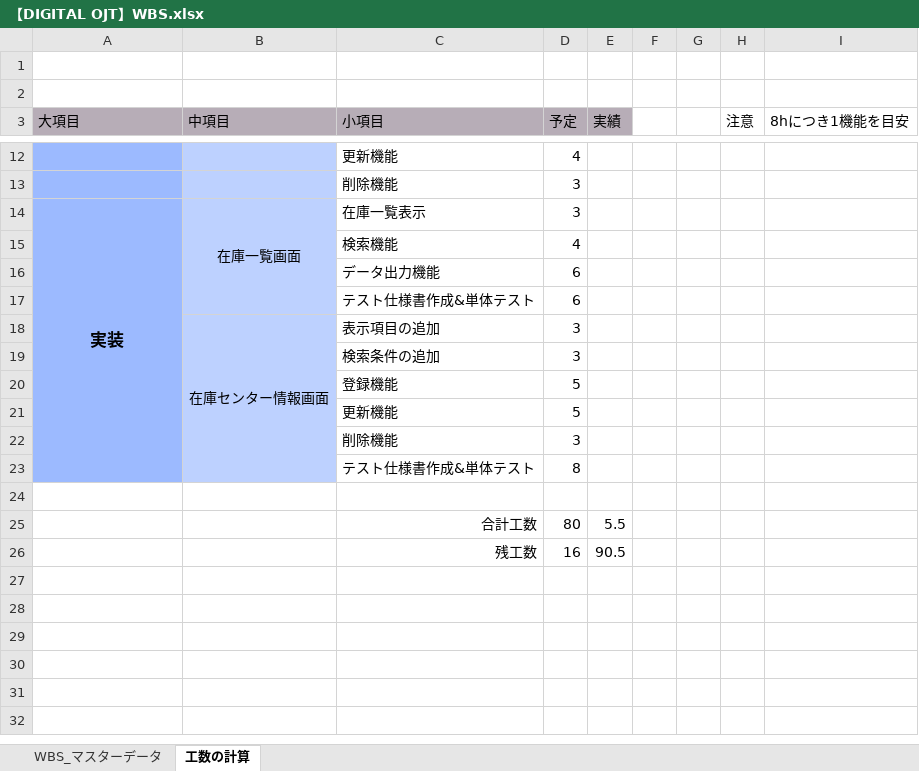
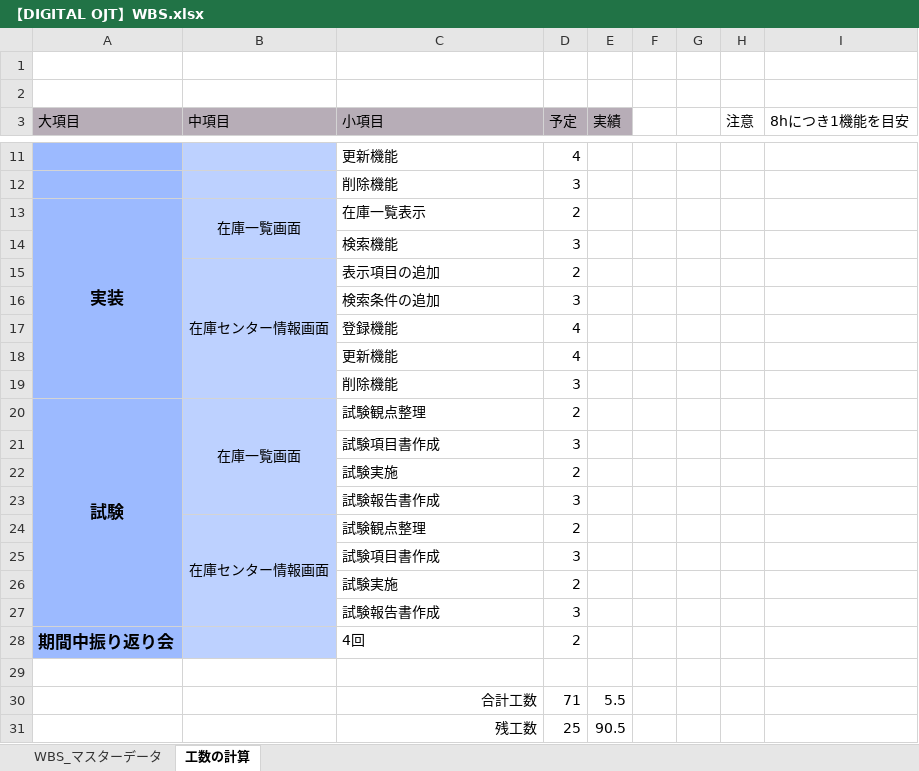
Before and after one commit to KaitoDokan/digital-ojt-development-cause-DroneInventorySystem, an Excel workbook: docs/【DIGITAL OJT】WBS.xlsx, sheet 工数の計算, drawn as a sheet; only a part is shown, gaps mark what is left out; values as stored, in another font and other column widths than the file's, no borders; removed rows and columns are numbered as before the commit, all else as after; the diff covers the shown part only; the diff names each change by its address in the sheet, - before the commit and + after, or states it on an @@ line.

```diff
--- a/docs/【DIGITAL OJT】WBS.xlsx (sheet 工数の計算)
+++ b/docs/【DIGITAL OJT】WBS.xlsx (sheet 工数の計算)
-D13 (予定): 3
+D13 (予定): 2
-D14 (予定): 4
+D14 (予定): 3
-row 16:  |  | データ出力機能 | 6
-row 17:  |  | テスト仕様書作成&単体テスト | 6
-D15 (予定): 3
+D15 (予定): 2
-D17:D18 (予定): 5
+D17:D18 (予定): 4
-row 23:  |  | テスト仕様書作成&単体テスト | 8
+row 20: 試験 | 在庫一覧画面 | 試験観点整理 | 2
+row 21:  |  | 試験項目書作成 | 3
+row 22:  |  | 試験実施 | 2
+row 23:  |  | 試験報告書作成 | 3
+row 24:  | 在庫センター情報画面 | 試験観点整理 | 2
+row 25:  |  | 試験項目書作成 | 3
+row 26:  |  | 試験実施 | 2
+row 27:  |  | 試験報告書作成 | 3
+row 28: 期間中振り返り会 |  | 4回 | 2
-D30 (予定): 80
+D30 (予定): 71
-D31 (予定): 16
+D31 (予定): 25
```
Also changed, not shown: 1 removed row and 4 edited cells elsewhere in this sheet, sheet WBS_マスターデータ, formulas that keep their value.
